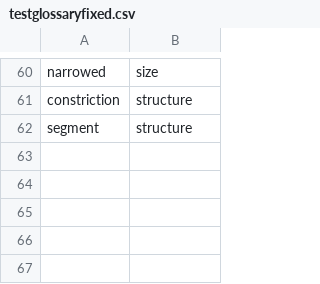
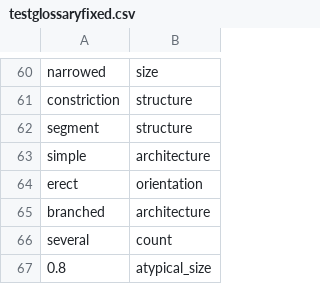
Before and after one commit to biosemantics/testcases, a CSV file: testglossaryfixed.csv, drawn as a sheet; only a part is shown, gaps mark what is left out; the diff names each change by its address in the sheet, - before the commit and + after, or states it on an @@ line.

Commit message:
Submit testglossaryfixed.csv to testcases folder

```diff
--- a/testglossaryfixed.csv
+++ b/testglossaryfixed.csv
+row 63: simple | architecture
+row 64: erect | orientation
+row 65: branched | architecture
+row 66: several | count
+row 67: 0.8 | atypical_size
```
